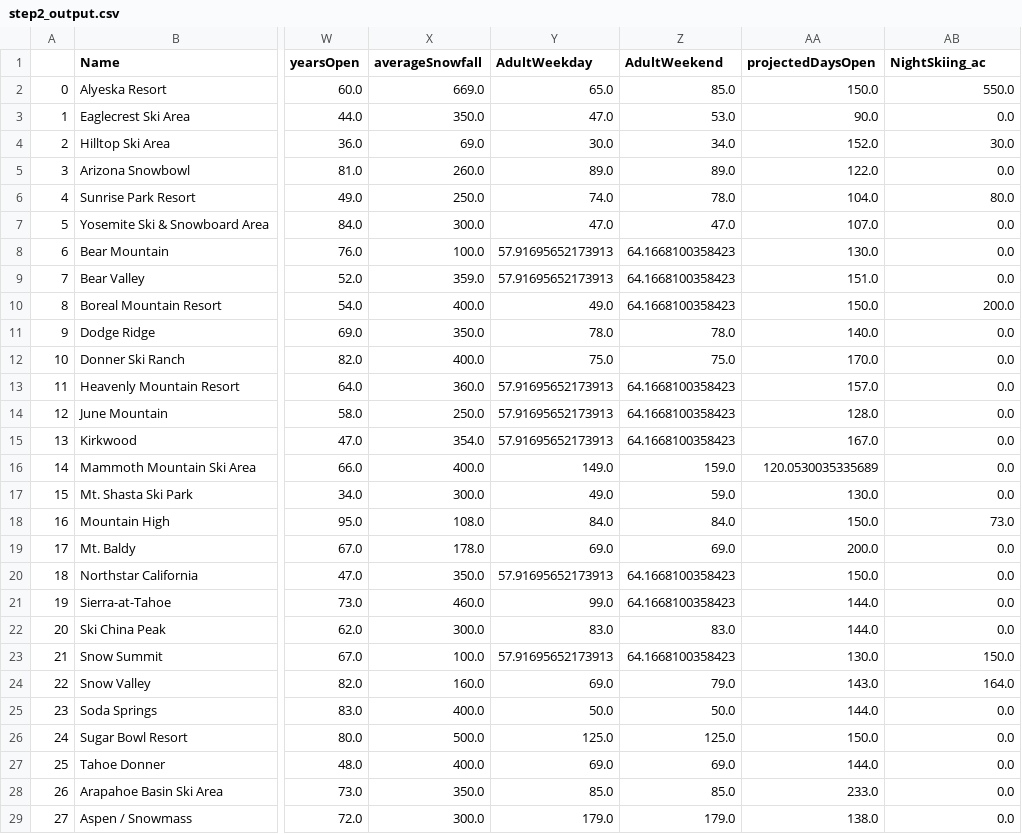
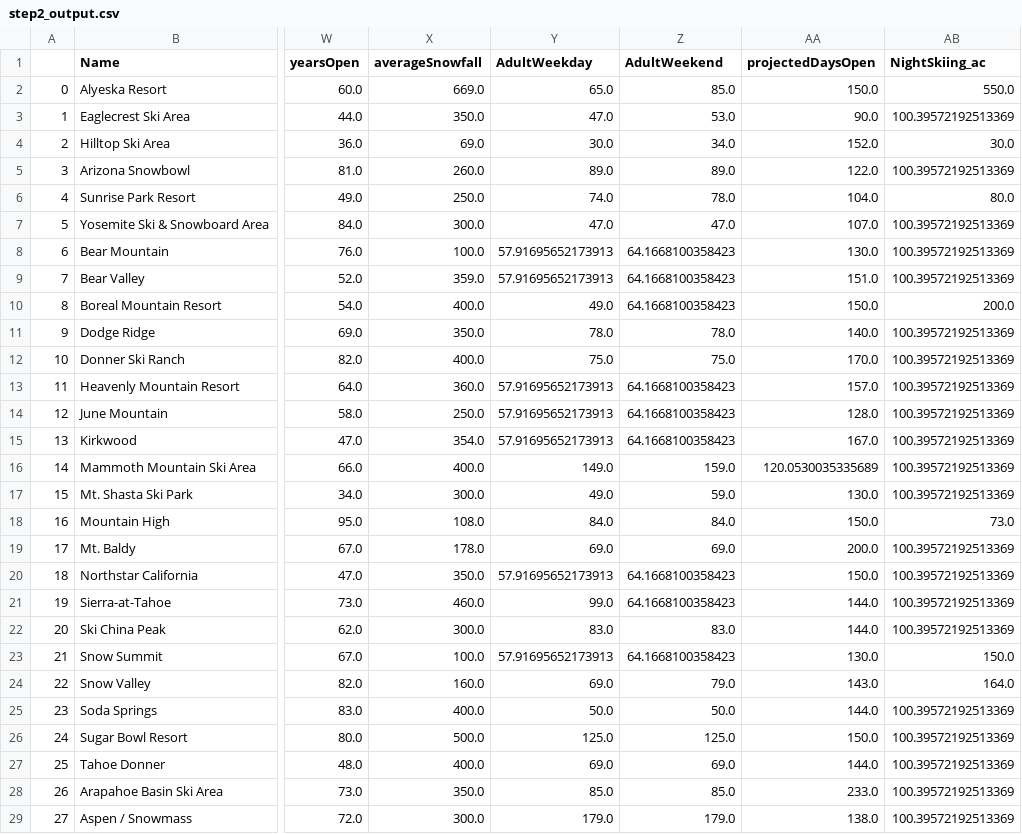
Before and after one commit to chrisjm/Springboard-Coursework, a CSV file: GuidedCapstone/data/step2_output.csv, drawn as a sheet; only a part is shown, gaps mark what is left out; the diff covers the shown part only; the diff names each change by its address in the sheet, - before the commit and + after, or states it on an @@ line.

```diff
--- a/GuidedCapstone/data/step2_output.csv
+++ b/GuidedCapstone/data/step2_output.csv
-AB3 (NightSkiing_ac): 0.0
+AB3 (NightSkiing_ac): 100.39572192513369
-AB5 (NightSkiing_ac): 0.0
+AB5 (NightSkiing_ac): 100.39572192513369
-AB7:AB9 (NightSkiing_ac): 0.0
+AB7:AB9 (NightSkiing_ac): 100.39572192513369
-AB11:AB17 (NightSkiing_ac): 0.0
+AB11:AB17 (NightSkiing_ac): 100.39572192513369
-AB19:AB22 (NightSkiing_ac): 0.0
+AB19:AB22 (NightSkiing_ac): 100.39572192513369
-AB25:AB29 (NightSkiing_ac): 0.0
+AB25:AB29 (NightSkiing_ac): 100.39572192513369
```
Also changed, not shown: 129 edited cells elsewhere in this file, GuidedCapstone/data/model_coef.csv, GuidedCapstone/data/step3_output.csv, 8 other files.
